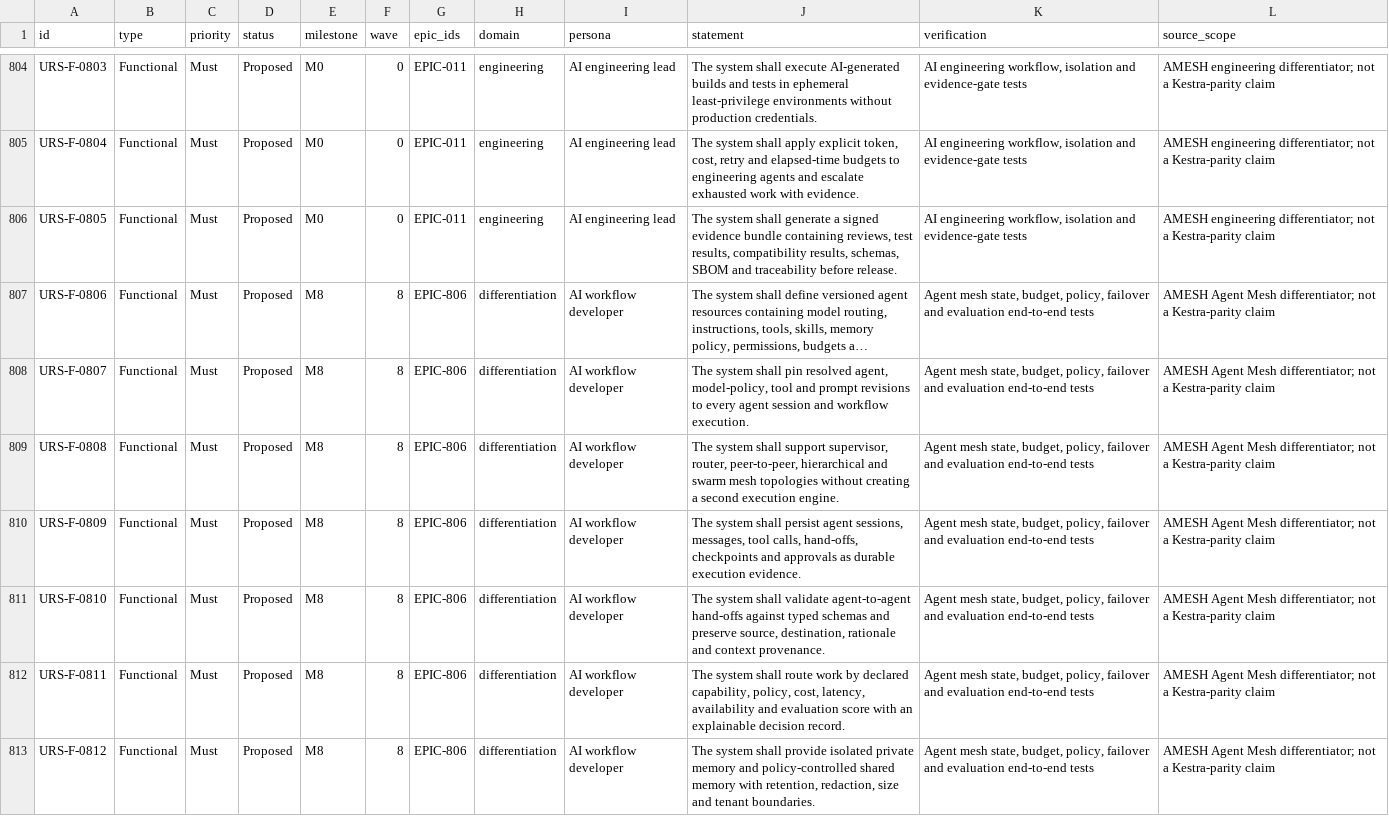
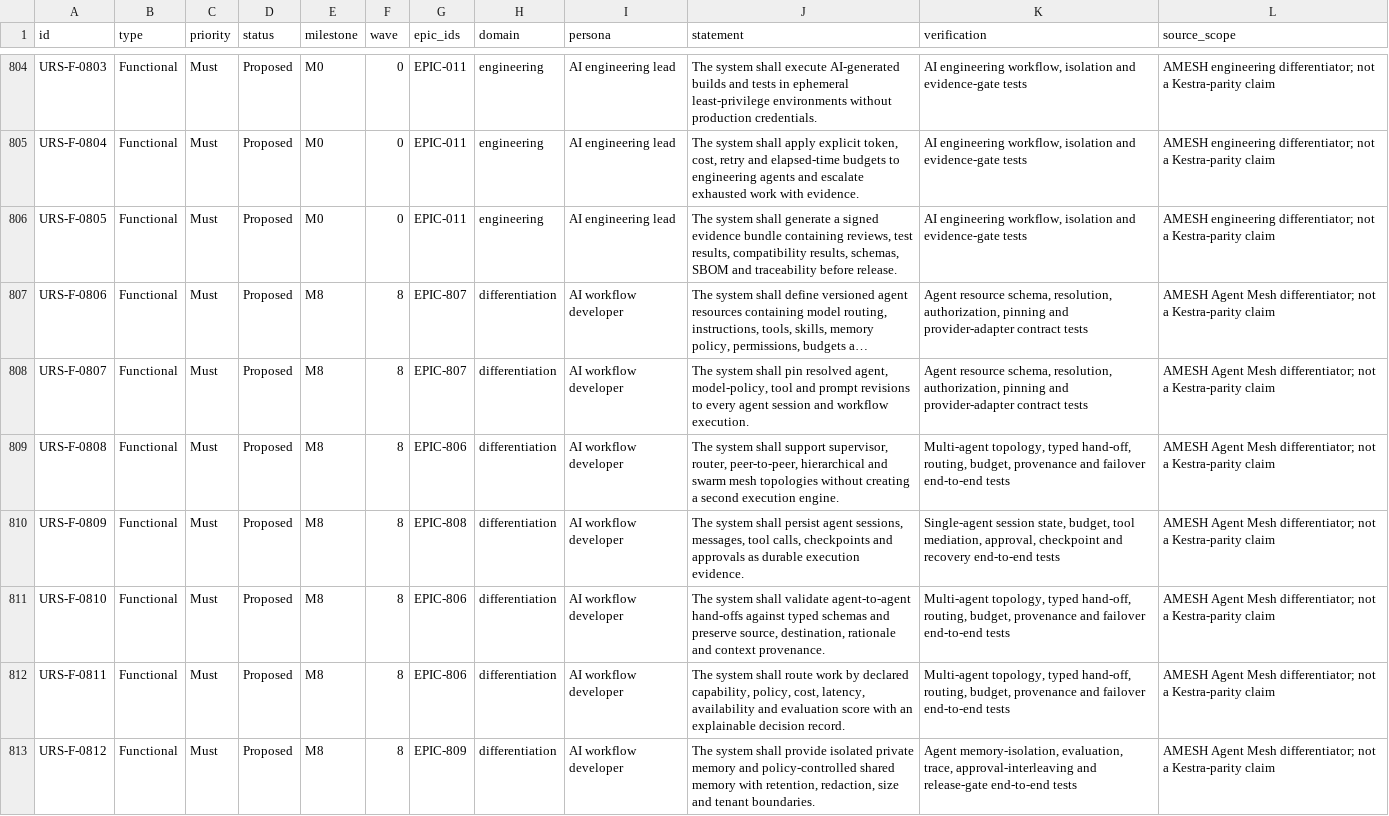
Before and after one commit to samchung95/amesh, a CSV file: requirements/urs.csv, drawn as a sheet; only a part is shown, gaps mark what is left out; long unchanged cells end in …; the diff covers the shown part only; the diff names each change by its address in the sheet, - before the commit and + after, or states it on an @@ line.

```diff
--- a/requirements/urs.csv
+++ b/requirements/urs.csv
-G807:G808 (epic_ids): EPIC-806
+G807:G808 (epic_ids): EPIC-807
-K807:K808 (verification): Agent mesh state, budget, policy, failover and evaluation end-to-end tests
+K807:K808 (verification): Agent resource schema, resolution, authorization, pinning and provider-adapter contract tests
-K809 (verification): Agent mesh state, budget, policy, failover and evaluation end-to-end tests
+K809 (verification): Multi-agent topology, typed hand-off, routing, budget, provenance and failover end-to-end tests
-G810 (epic_ids): EPIC-806
+G810 (epic_ids): EPIC-808
-J810 (statement): …tool calls, hand-offs, checkpoints and…
+J810 (statement): …tool calls, checkpoints and…
-K810 (verification): Agent mesh state, budget, policy, failover and evaluation end-to-end tests
+K810 (verification): Single-agent session state, budget, tool mediation, approval, checkpoint and recovery end-to-end tests
-K811:K812 (verification): Agent mesh state, budget, policy, failover and evaluation end-to-end tests
+K811:K812 (verification): Multi-agent topology, typed hand-off, routing, budget, provenance and failover end-to-end tests
-G813 (epic_ids): EPIC-806
+G813 (epic_ids): EPIC-809
-K813 (verification): Agent mesh state, budget, policy, failover and evaluation end-to-end tests
+K813 (verification): Agent memory-isolation, evaluation, trace, approval-interleaving and release-gate end-to-end tests
```
Also changed, not shown: 19 edited cells elsewhere in this file, requirements/parity-matrix.csv, requirements/traceability.csv, 16 other files.
